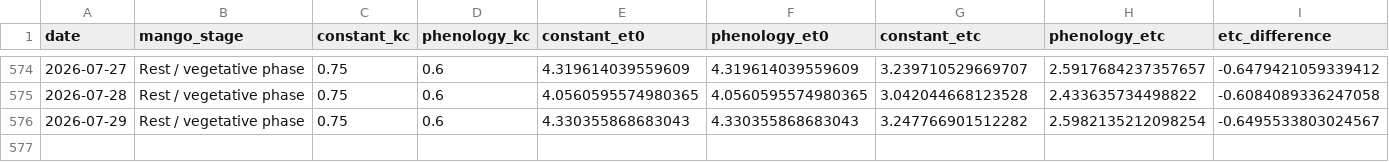
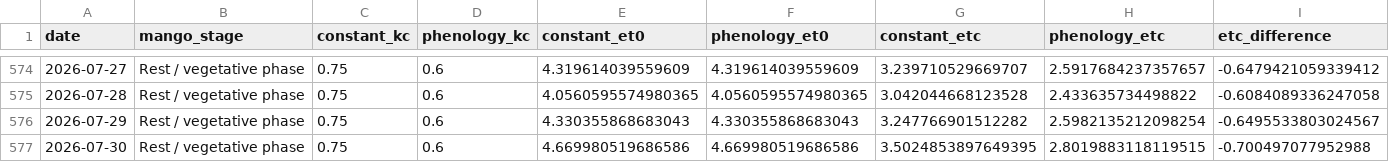
Before and after one commit to vanaprashanth/mango-digital-twin, a CSV file: data/processed/muthukur_fao56_model_comparison.csv, drawn as a sheet; only a part is shown, gaps mark what is left out; rows hold the shown columns only; the diff names each change by its address in the sheet, - before the commit and + after, or states it on an @@ line.

```diff
--- a/data/processed/muthukur_fao56_model_comparison.csv
+++ b/data/processed/muthukur_fao56_model_comparison.csv
+row 577: 2026-07-30 | Rest / vegetative phase | 0.75 | 0.6 | 4.669980519686586 | 4.669980519686586 | 3.5024853897649395 | 2.8019883118119515 | -0.700497077952988
```
Also changed, not shown: data/processed/muthukur_combined_feature_table.csv, data/processed/muthukur_fao56_interpolated_kc_water_balance.csv, 13 other files.
